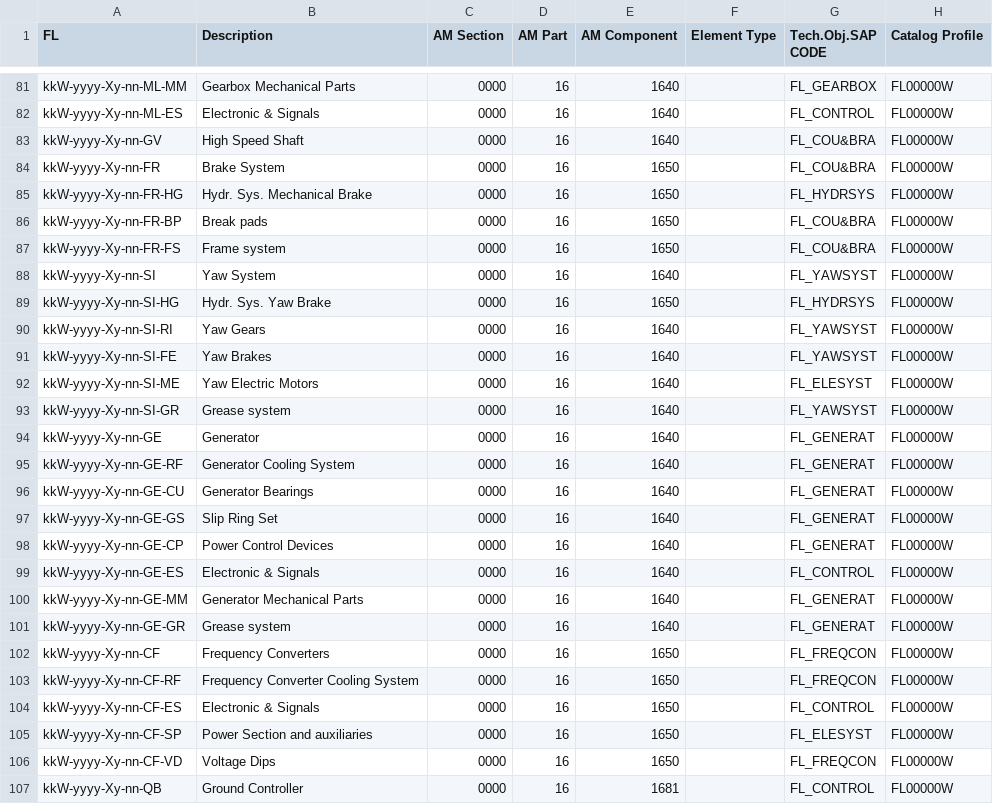
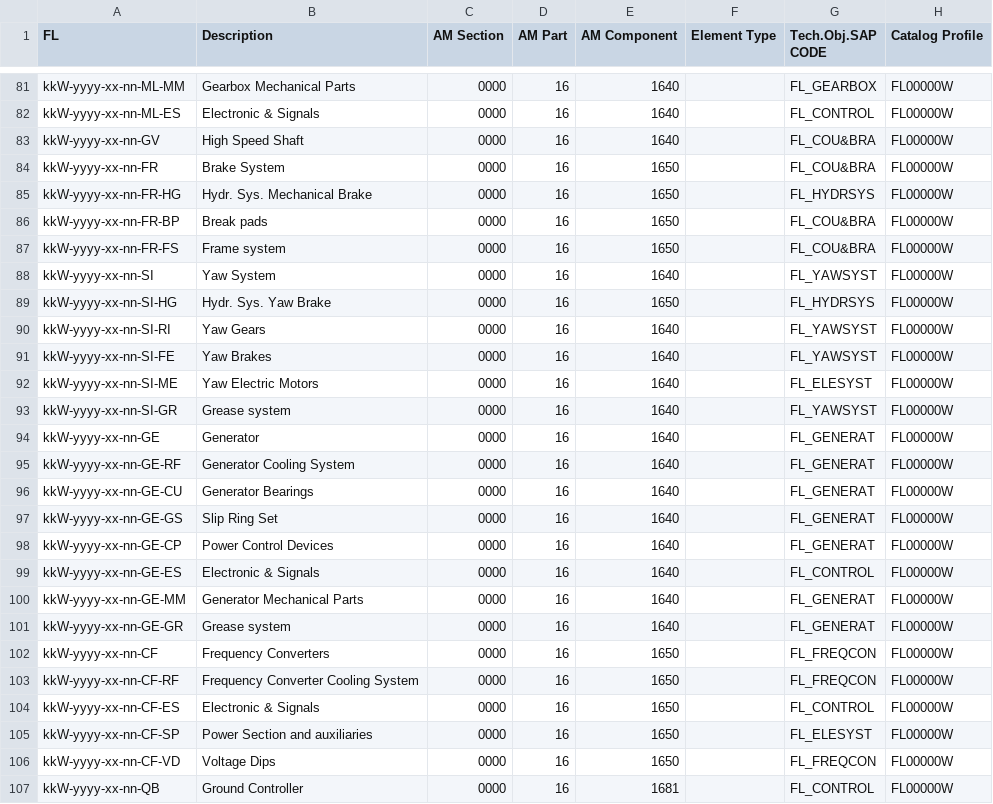
Before and after one commit to git-guppio/FL_Checker_PY, a CSV file: Config/Wind_FL_GuideLine.csv, drawn as a sheet; only a part is shown, gaps mark what is left out; the diff covers the shown part only; the diff names each change by its address in the sheet, - before the commit and + after, or states it on an @@ line.

```diff
--- a/Config/Wind_FL_GuideLine.csv
+++ b/Config/Wind_FL_GuideLine.csv
-A81 (FL): kkW-yyyy-Xy-nn-ML-MM
+A81 (FL): kkW-yyyy-xx-nn-ML-MM
-A82 (FL): kkW-yyyy-Xy-nn-ML-ES
+A82 (FL): kkW-yyyy-xx-nn-ML-ES
-A83 (FL): kkW-yyyy-Xy-nn-GV
+A83 (FL): kkW-yyyy-xx-nn-GV
-A84 (FL): kkW-yyyy-Xy-nn-FR
+A84 (FL): kkW-yyyy-xx-nn-FR
-A85 (FL): kkW-yyyy-Xy-nn-FR-HG
+A85 (FL): kkW-yyyy-xx-nn-FR-HG
-A86 (FL): kkW-yyyy-Xy-nn-FR-BP
+A86 (FL): kkW-yyyy-xx-nn-FR-BP
-A87 (FL): kkW-yyyy-Xy-nn-FR-FS
+A87 (FL): kkW-yyyy-xx-nn-FR-FS
-A88 (FL): kkW-yyyy-Xy-nn-SI
+A88 (FL): kkW-yyyy-xx-nn-SI
-A89 (FL): kkW-yyyy-Xy-nn-SI-HG
+A89 (FL): kkW-yyyy-xx-nn-SI-HG
-A90 (FL): kkW-yyyy-Xy-nn-SI-RI
+A90 (FL): kkW-yyyy-xx-nn-SI-RI
-A91 (FL): kkW-yyyy-Xy-nn-SI-FE
+A91 (FL): kkW-yyyy-xx-nn-SI-FE
-A92 (FL): kkW-yyyy-Xy-nn-SI-ME
+A92 (FL): kkW-yyyy-xx-nn-SI-ME
-A93 (FL): kkW-yyyy-Xy-nn-SI-GR
+A93 (FL): kkW-yyyy-xx-nn-SI-GR
-A94 (FL): kkW-yyyy-Xy-nn-GE
+A94 (FL): kkW-yyyy-xx-nn-GE
-A95 (FL): kkW-yyyy-Xy-nn-GE-RF
+A95 (FL): kkW-yyyy-xx-nn-GE-RF
-A96 (FL): kkW-yyyy-Xy-nn-GE-CU
+A96 (FL): kkW-yyyy-xx-nn-GE-CU
-A97 (FL): kkW-yyyy-Xy-nn-GE-GS
+A97 (FL): kkW-yyyy-xx-nn-GE-GS
-A98 (FL): kkW-yyyy-Xy-nn-GE-CP
+A98 (FL): kkW-yyyy-xx-nn-GE-CP
-A99 (FL): kkW-yyyy-Xy-nn-GE-ES
+A99 (FL): kkW-yyyy-xx-nn-GE-ES
-A100 (FL): kkW-yyyy-Xy-nn-GE-MM
+A100 (FL): kkW-yyyy-xx-nn-GE-MM
-A101 (FL): kkW-yyyy-Xy-nn-GE-GR
+A101 (FL): kkW-yyyy-xx-nn-GE-GR
-A102 (FL): kkW-yyyy-Xy-nn-CF
+A102 (FL): kkW-yyyy-xx-nn-CF
-A103 (FL): kkW-yyyy-Xy-nn-CF-RF
+A103 (FL): kkW-yyyy-xx-nn-CF-RF
-A104 (FL): kkW-yyyy-Xy-nn-CF-ES
+A104 (FL): kkW-yyyy-xx-nn-CF-ES
-A105 (FL): kkW-yyyy-Xy-nn-CF-SP
+A105 (FL): kkW-yyyy-xx-nn-CF-SP
-A106 (FL): kkW-yyyy-Xy-nn-CF-VD
+A106 (FL): kkW-yyyy-xx-nn-CF-VD
-A107 (FL): kkW-yyyy-Xy-nn-QB
+A107 (FL): kkW-yyyy-xx-nn-QB
```
Also changed, not shown: 65 edited cells elsewhere in this file, 1 other file.
